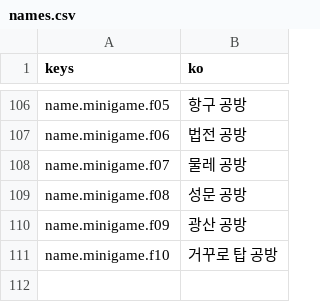
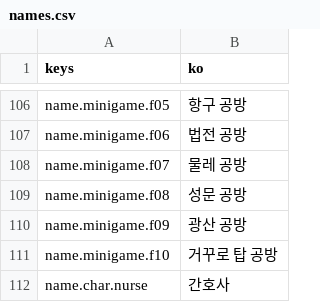
Before and after one commit to rosymaro/etymology-rpg, a CSV file: locale/names.csv, drawn as a sheet; only a part is shown, gaps mark what is left out.

```diff
--- a/locale/names.csv
+++ b/locale/names.csv
@@ -111 +111,2 @@ name.minigame.f09,광산 공방
 name.minigame.f10,거꾸로 탑 공방
+name.char.nurse,간호사
```
Also changed, not shown: locale/story.csv, locale/ui.csv, 18 other files.
